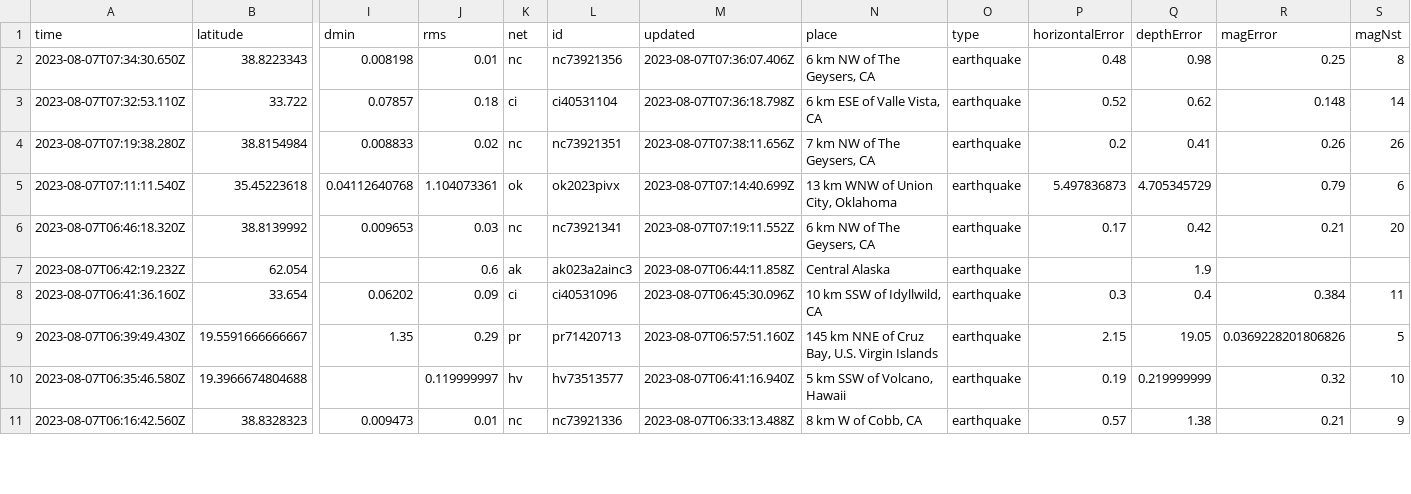
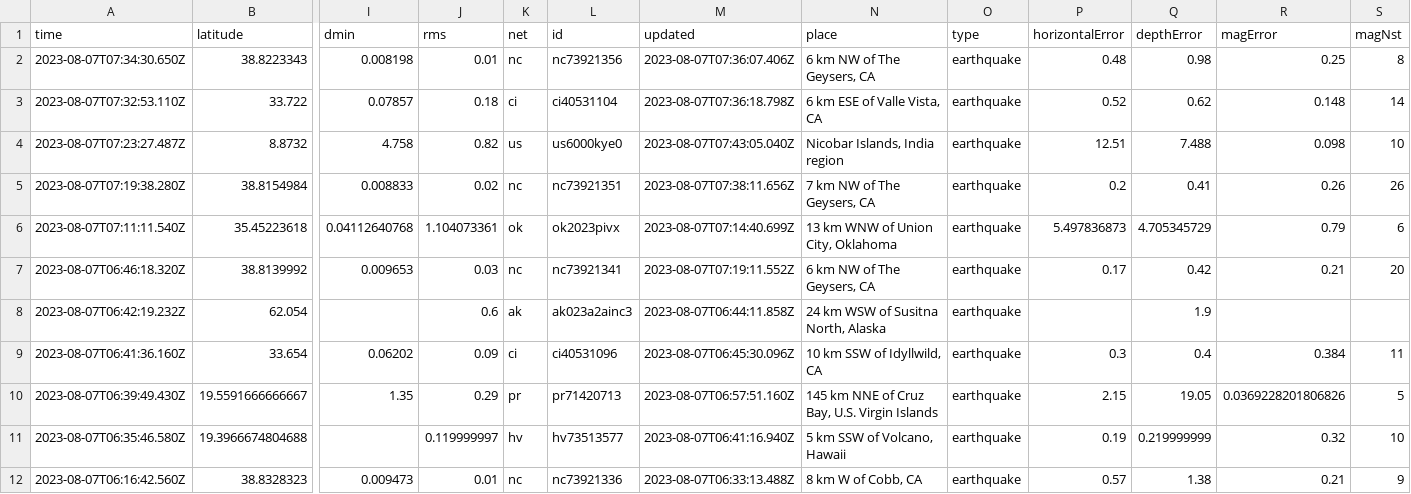
Before and after one commit to sabrinamochi/github-actions, a CSV file: usgs_current.csv, drawn as a sheet; only a part is shown, gaps mark what is left out; addresses are those after the commit; rows hold the shown columns only; the diff covers the shown part only; the diff names each change by its address in the sheet, - before the commit and + after, or states it on an @@ line.

```diff
--- a/usgs_current.csv
+++ b/usgs_current.csv
+row 4: 2023-08-07T07:23:27.487Z | 8.8732 | 4.758 | 0.82 | us | us6000kye0 | 2023-08-07T07:43:05.040Z | Nicobar Islands, India region | earthquake | 12.51 | 7.488 | 0.098 | 10
-N8 (place): Central Alaska
+N8 (place): 24 km WSW of Susitna North, Alaska
```
Also changed, not shown: 1 removed row and 23 edited cells elsewhere in this file.
